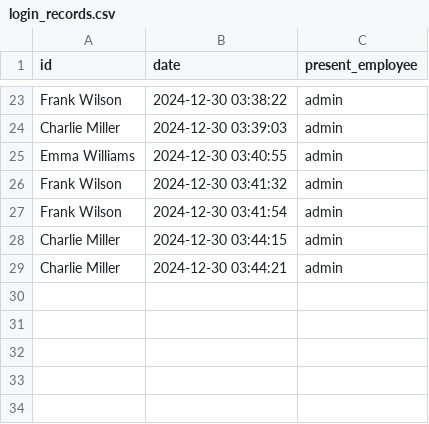
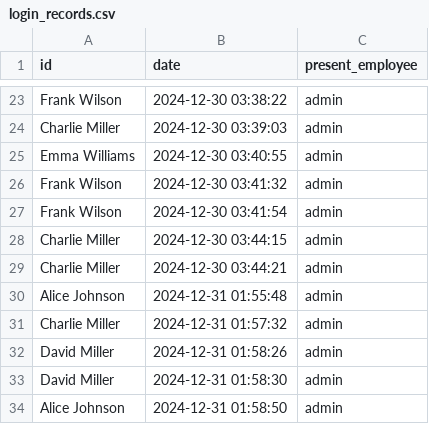
Before and after one commit to francisganapin/Gym-System-7-13-2024, a CSV file: login_records.csv, drawn as a sheet; only a part is shown, gaps mark what is left out.

```diff
--- a/login_records.csv
+++ b/login_records.csv
@@ -29 +29,6 @@ Charlie Miller,2024-12-30 03:44:15,admin
 Charlie Miller,2024-12-30 03:44:21,admin
+Alice Johnson,2024-12-31 01:55:48,admin
+Charlie Miller,2024-12-31 01:57:32,admin
+David Miller,2024-12-31 01:58:26,admin
+David Miller,2024-12-31 01:58:30,admin
+Alice Johnson,2024-12-31 01:58:50,admin
```
Also changed, not shown: 2 other files.
